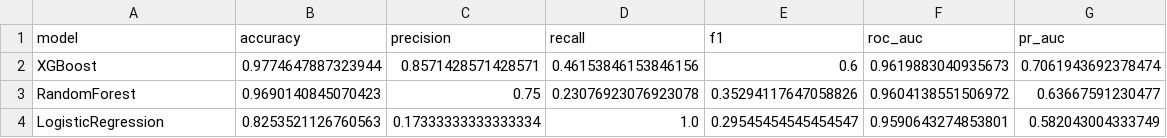
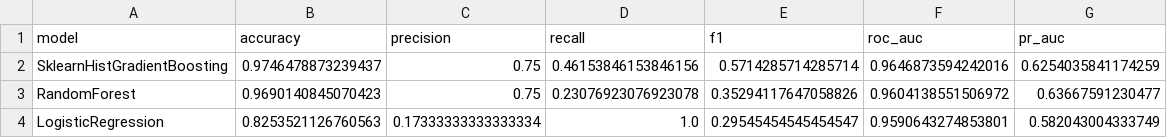
Before and after one commit to JiagengMi/engo645_2026_winter, a CSV file: processed/model_outputs/evaluation/evaluation_summary.csv, drawn as a sheet; removed rows and columns are numbered as before the commit, all else as after; the diff names each change by its address in the sheet, - before the commit and + after, or states it on an @@ line.

```diff
--- a/processed/model_outputs/evaluation/evaluation_summary.csv
+++ b/processed/model_outputs/evaluation/evaluation_summary.csv
-row 2: XGBoost | 0.9774647887323944 | 0.8571428571428571 | 0.46153846153846156 | 0.6 | 0.9619883040935673 | 0.7061943692378474
+row 2: SklearnHistGradientBoosting | 0.9746478873239437 | 0.75 | 0.46153846153846156 | 0.5714285714285714 | 0.9646873594242016 | 0.6254035841174259
```
Also changed, not shown: processed/model_outputs/gradient_boosting_metrics.csv, processed/model_outputs/logistic_regression_metrics.csv, 20 other files.
